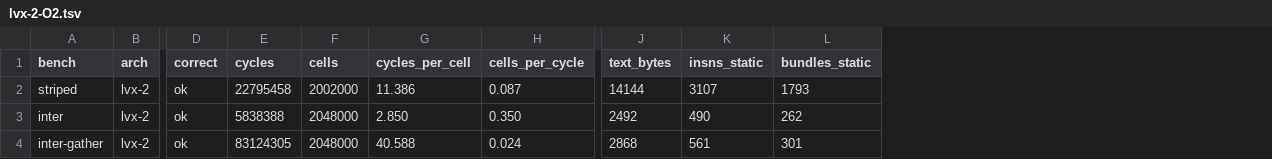
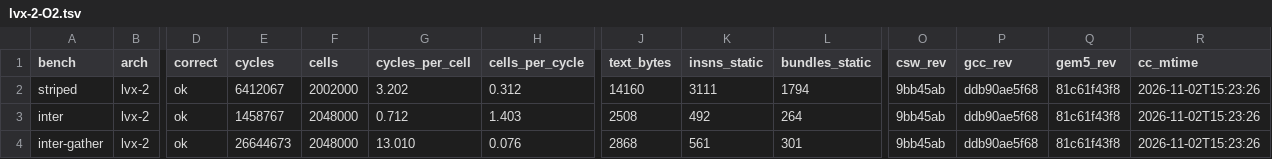
Before and after one commit to bddinechin/lvx-ssw, a TSV file: results/lvx-2-O2.tsv, drawn as a sheet; only a part is shown, gaps mark what is left out; the diff names each change by its address in the sheet, - before the commit and + after, or states it on an @@ line.

```diff
--- a/results/lvx-2-O2.tsv
+++ b/results/lvx-2-O2.tsv
+column O (csw_rev), rows 2-4: all 9bb45ab
+column P (gcc_rev), rows 2-4: all ddb90ae5f68
+column Q (gem5_rev), rows 2-4: all 81c61f43f8
+column R (cc_mtime), rows 2-4: all 2026-11-02T15:23:26
-E2 (cycles): 22795458
+E2 (cycles): 6412067
-G2 (cycles_per_cell): 11.386
+G2 (cycles_per_cell): 3.202
-H2 (cells_per_cycle): 0.087
+H2 (cells_per_cycle): 0.312
-J2 (text_bytes): 14144
+J2 (text_bytes): 14160
-K2 (insns_static): 3107
+K2 (insns_static): 3111
-L2 (bundles_static): 1793
+L2 (bundles_static): 1794
-E3 (cycles): 5838388
+E3 (cycles): 1458767
-G3 (cycles_per_cell): 2.850
+G3 (cycles_per_cell): 0.712
-H3 (cells_per_cycle): 0.350
+H3 (cells_per_cycle): 1.403
-J3 (text_bytes): 2492
+J3 (text_bytes): 2508
-K3 (insns_static): 490
+K3 (insns_static): 492
-L3 (bundles_static): 262
+L3 (bundles_static): 264
-E4 (cycles): 83124305
+E4 (cycles): 26644673
-G4 (cycles_per_cell): 40.588
+G4 (cycles_per_cell): 13.010
-H4 (cells_per_cycle): 0.024
+H4 (cells_per_cycle): 0.076
```
